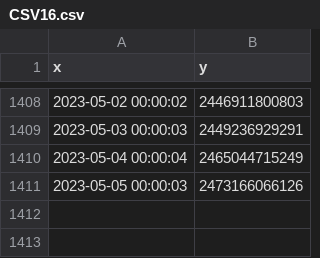
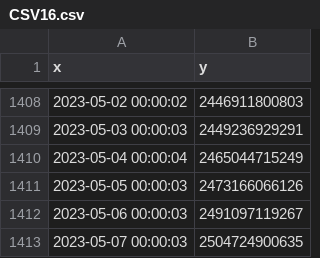
Before and after one commit to MoneyGrass/PnW_Graph_CSV, a CSV file: money/CSV16.csv, drawn as a sheet; only a part is shown, gaps mark what is left out; the diff names each change by its address in the sheet, - before the commit and + after, or states it on an @@ line.

```diff
--- a/money/CSV16.csv
+++ b/money/CSV16.csv
+row 1412: 2023-05-06 00:00:03 | 2491097119267
+row 1413: 2023-05-07 00:00:03 | 2504724900635
```
Also changed, not shown: food/CSV11.csv, manus/CSV13.csv, 15 other files.
